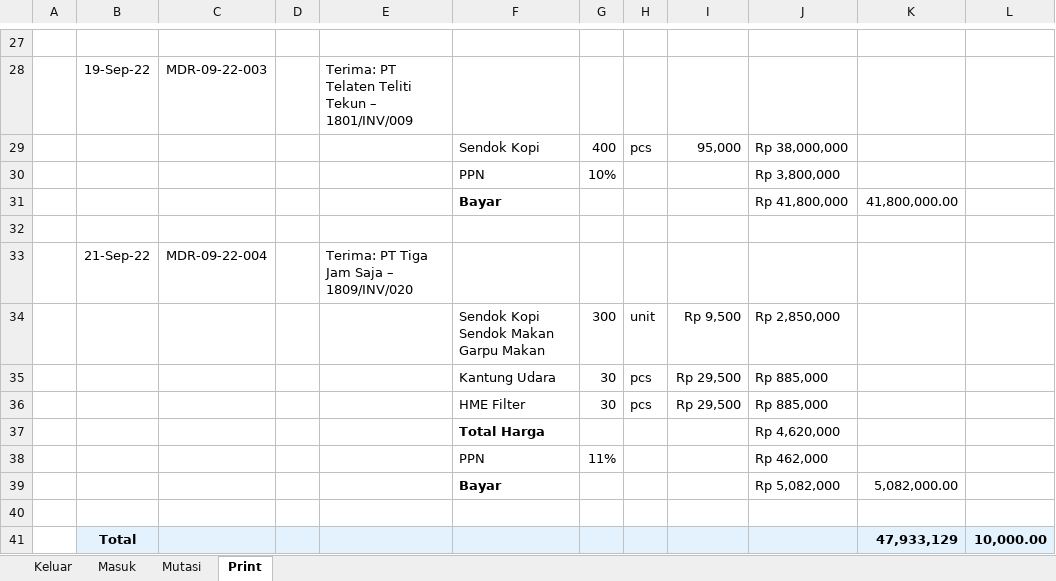
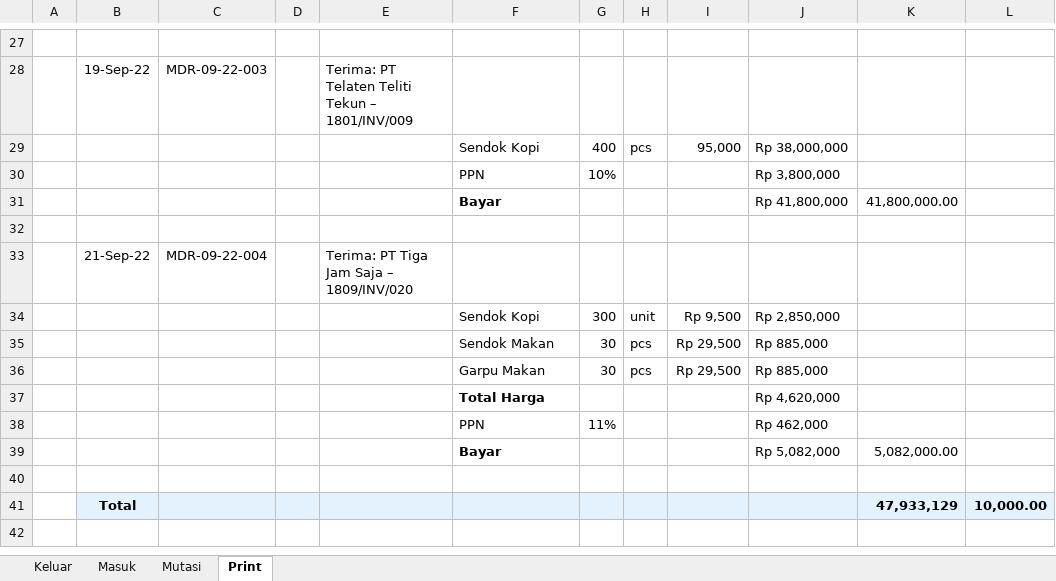
Before and after one commit to epsi-rns/akutidaktahu, an Excel workbook: assets/posts/lembarkerja/2018/09/04-tabel.xlsx, sheet Print, drawn as a sheet; only a part is shown, gaps mark what is left out; values as stored, in another font and other column widths than the file's, no borders; the diff names each change by its address in the sheet, - before the commit and + after, or states it on an @@ line.

```diff
--- a/assets/posts/lembarkerja/2018/09/04-tabel.xlsx (sheet Print)
+++ b/assets/posts/lembarkerja/2018/09/04-tabel.xlsx (sheet Print)
-F34: Sendok Kopi Sendok Makan Garpu Makan
+F34: Sendok Kopi
-F35: Kantung Udara
+F35: Sendok Makan
-F36: HME Filter
+F36: Garpu Makan
```
Also changed, not shown: sheet Mutasi, 2 other files.
